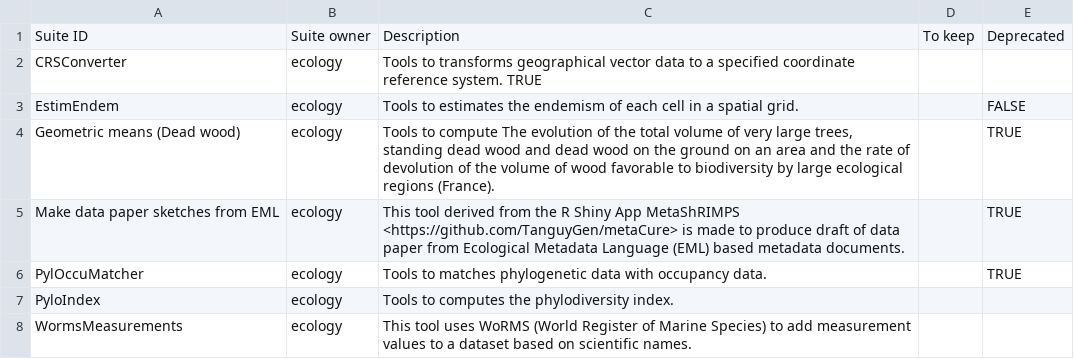
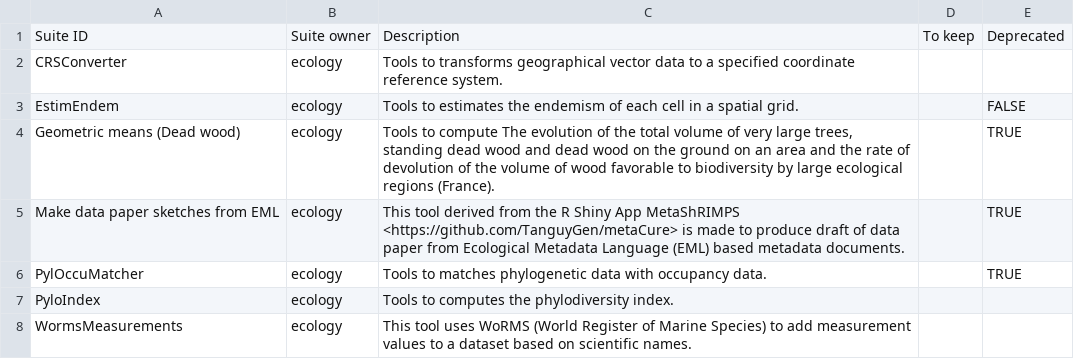
Before and after one commit to galaxyproject/galaxy_codex, a TSV file: communities/earth/metadata/tool_status.tsv, drawn as a sheet; only a part is shown.

Commit message:
Update tool_status.tsv

```diff
--- a/communities/earth/metadata/tool_status.tsv
+++ b/communities/earth/metadata/tool_status.tsv
@@ -1,3 +1,3 @@
 Suite ID	Suite owner	Description	To keep	Deprecated
-CRSConverter	ecology	Tools to transforms geographical vector data to a specified coordinate reference system.  TRUE
+CRSConverter	ecology	Tools to transforms geographical vector data to a specified coordinate reference system.
 EstimEndem	ecology	Tools to estimates the endemism of each cell in a spatial grid.		FALSE
```
